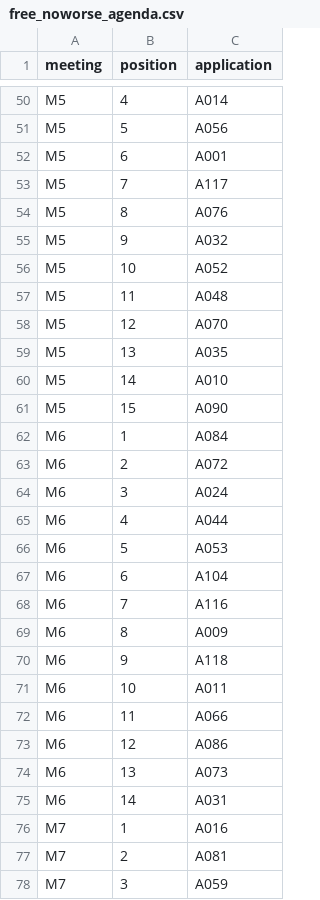
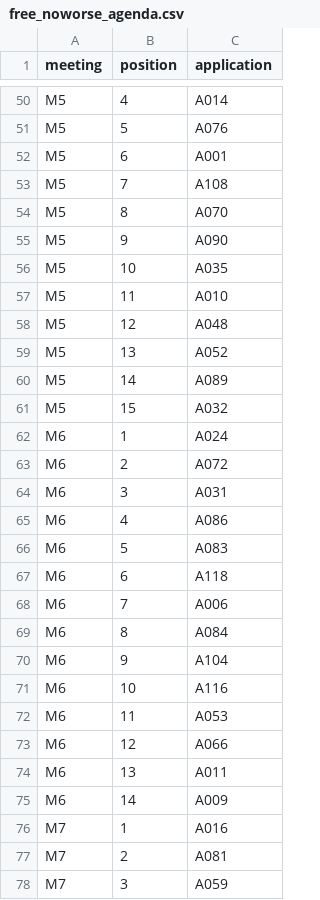
Before and after one commit to HI-IDN/IDeLM-panel-fairness, a CSV file: docs/data/free_noworse_agenda.csv, drawn as a sheet; only a part is shown, gaps mark what is left out; removed rows and columns are numbered as before the commit, all else as after; the diff covers the shown part only; the diff names each change by its address in the sheet, - before the commit and + after, or states it on an @@ line.

```diff
--- a/docs/data/free_noworse_agenda.csv
+++ b/docs/data/free_noworse_agenda.csv
-C51 (application): A056
+C51 (application): A076
-C53 (application): A117
+C53 (application): A108
-C54 (application): A076
+C54 (application): A070
-C55 (application): A032
+C55 (application): A090
-C56 (application): A052
+C56 (application): A035
+row 57: M5 | 11 | A010
-B58 (position): 11
+B58 (position): 12
-row 58: M5 | 12 | A070
-C59 (application): A035
+C59 (application): A052
-C60 (application): A010
+C60 (application): A089
-C61 (application): A090
+C61 (application): A032
-C62 (application): A084
+C62 (application): A024
-C64 (application): A024
+C64 (application): A031
-C65 (application): A044
+C65 (application): A086
-C66 (application): A053
+C66 (application): A083
+row 67: M6 | 6 | A118
+row 68: M6 | 7 | A006
+row 69: M6 | 8 | A084
-B70 (position): 6
+B70 (position): 9
-B71 (position): 7
+B71 (position): 10
-row 69: M6 | 8 | A009
-row 70: M6 | 9 | A118
-row 71: M6 | 10 | A011
+row 72: M6 | 11 | A053
-B73 (position): 11
+B73 (position): 12
-row 73: M6 | 12 | A086
-C74 (application): A073
+C74 (application): A011
-C75 (application): A031
+C75 (application): A009
```
Also changed, not shown: 17 added rows, 17 removed rows and 44 edited cells elsewhere in this file, docs/data/free_noworse_members.csv, docs/data/solver.csv, 5 other files.
